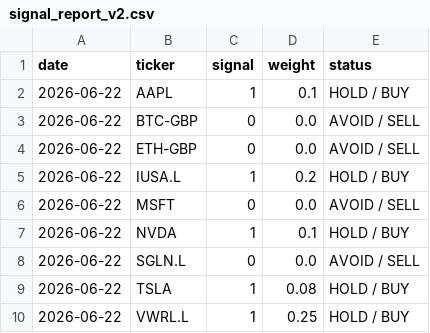
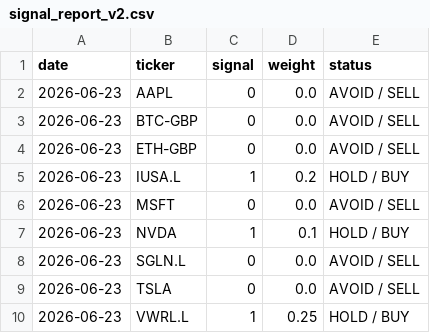
Before and after one commit to garnerquant/garner-quant, a CSV file: signal_report_v2.csv, drawn as a sheet.

```diff
--- a/signal_report_v2.csv
+++ b/signal_report_v2.csv
@@ -1,10 +1,10 @@
 date,ticker,signal,weight,status
-2026-06-22,AAPL,1,0.1,HOLD / BUY
-2026-06-22,BTC-GBP,0,0.0,AVOID / SELL
-2026-06-22,ETH-GBP,0,0.0,AVOID / SELL
-2026-06-22,IUSA.L,1,0.2,HOLD / BUY
-2026-06-22,MSFT,0,0.0,AVOID / SELL
-2026-06-22,NVDA,1,0.1,HOLD / BUY
-2026-06-22,SGLN.L,0,0.0,AVOID / SELL
-2026-06-22,TSLA,1,0.08,HOLD / BUY
-2026-06-22,VWRL.L,1,0.25,HOLD / BUY
+2026-06-23,AAPL,0,0.0,AVOID / SELL
+2026-06-23,BTC-GBP,0,0.0,AVOID / SELL
+2026-06-23,ETH-GBP,0,0.0,AVOID / SELL
+2026-06-23,IUSA.L,1,0.2,HOLD / BUY
+2026-06-23,MSFT,0,0.0,AVOID / SELL
+2026-06-23,NVDA,1,0.1,HOLD / BUY
+2026-06-23,SGLN.L,0,0.0,AVOID / SELL
+2026-06-23,TSLA,0,0.0,AVOID / SELL
+2026-06-23,VWRL.L,1,0.25,HOLD / BUY
```
Also changed, not shown: holdings_report.csv, paper_30_day_tracker.csv, 8 other files.
